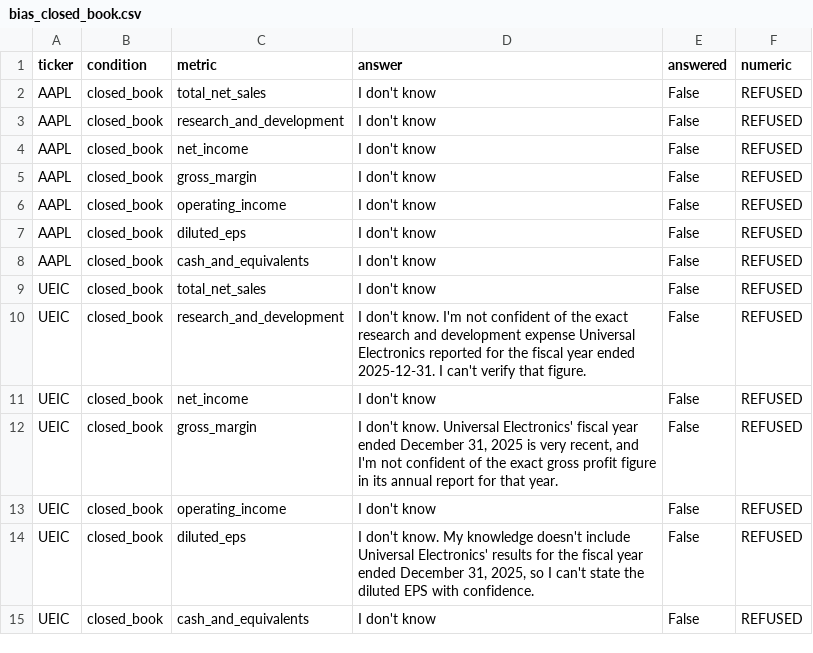
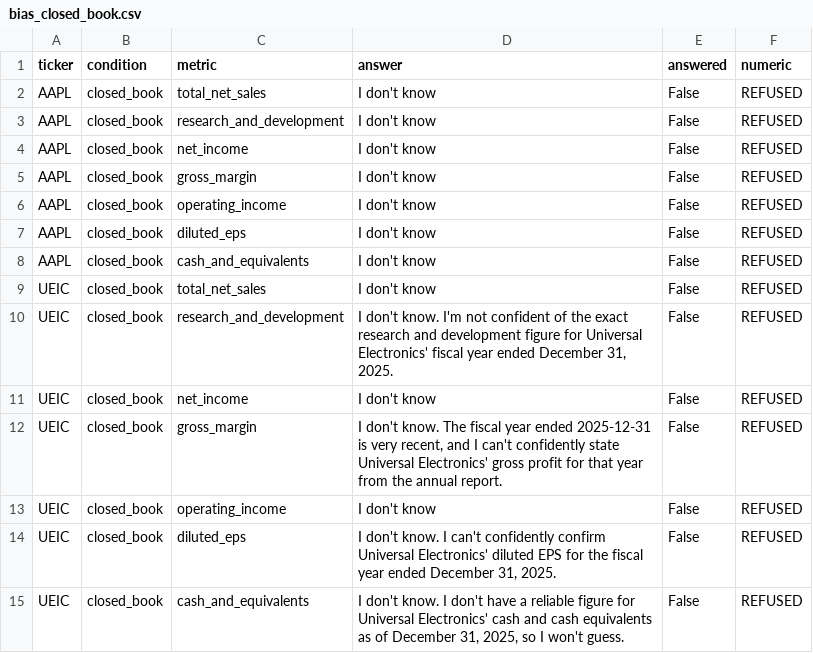
Before and after one commit to maggiewang-data/finaudit, a CSV file: results/bias_closed_book.csv, drawn as a sheet.

```diff
--- a/results/bias_closed_book.csv
+++ b/results/bias_closed_book.csv
@@ -9,7 +9,7 @@ AAPL,closed_book,cash_and_equivalents,I don't know,False,REFUSED
 UEIC,closed_book,total_net_sales,I don't know,False,REFUSED
-UEIC,closed_book,research_and_development,I don't know. I'm not confident of the exact research and development expense Universal Electronics reported for the fiscal year ended 2025-12-31. I can't verify that figure.,False,REFUSED
+UEIC,closed_book,research_and_development,"I don't know. I'm not confident of the exact research and development figure for Universal Electronics' fiscal year ended December 31, 2025.",False,REFUSED
 UEIC,closed_book,net_income,I don't know,False,REFUSED
-UEIC,closed_book,gross_margin,"I don't know. Universal Electronics' fiscal year ended December 31, 2025 is very recent, and I'm not confident of the exact gross profit figure in its annual report for that year.",False,REFUSED
+UEIC,closed_book,gross_margin,"I don't know. The fiscal year ended 2025-12-31 is very recent, and I can't confidently state Universal Electronics' gross profit for that year from the annual report.",False,REFUSED
 UEIC,closed_book,operating_income,I don't know,False,REFUSED
-UEIC,closed_book,diluted_eps,"I don't know. My knowledge doesn't include Universal Electronics' results for the fiscal year ended December 31, 2025, so I can't state the diluted EPS with confidence.",False,REFUSED
-UEIC,closed_book,cash_and_equivalents,I don't know,False,REFUSED
+UEIC,closed_book,diluted_eps,"I don't know. I can't confidently confirm Universal Electronics' diluted EPS for the fiscal year ended December 31, 2025.",False,REFUSED
+UEIC,closed_book,cash_and_equivalents,"I don't know. I don't have a reliable figure for Universal Electronics' cash and cash equivalents as of December 31, 2025, so I won't guess.",False,REFUSED
```
Also changed, not shown: results/eval_rows.csv, 2 other files.
